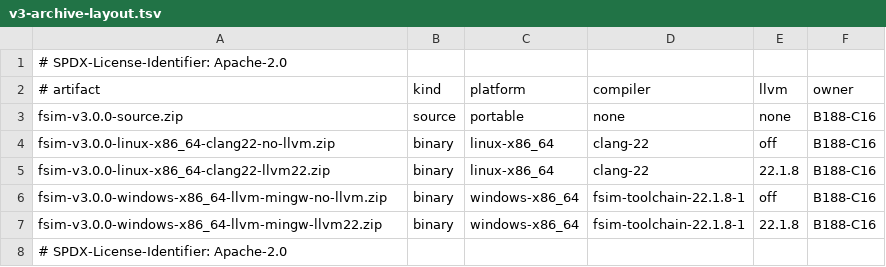
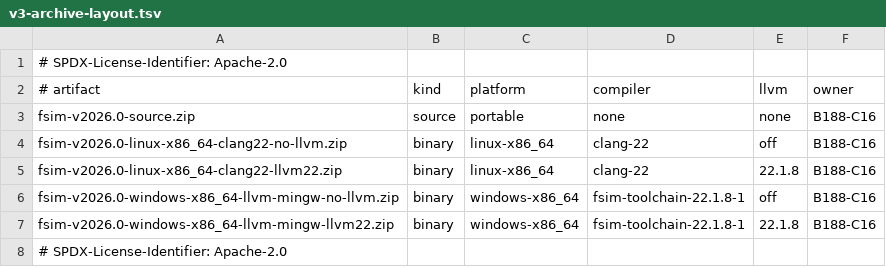
Before and after one commit to colinphill/fsim, a TSV file: packaging/v3-archive-layout.tsv, drawn as a sheet.

```diff
--- a/packaging/v3-archive-layout.tsv
+++ b/packaging/v3-archive-layout.tsv
@@ -2,7 +2,7 @@
 # artifact	kind	platform	compiler	llvm	owner
-fsim-v3.0.0-source.zip	source	portable	none	none	B188-C16
-fsim-v3.0.0-linux-x86_64-clang22-no-llvm.zip	binary	linux-x86_64	clang-22	off	B188-C16
-fsim-v3.0.0-linux-x86_64-clang22-llvm22.zip	binary	linux-x86_64	clang-22	22.1.8	B188-C16
-fsim-v3.0.0-windows-x86_64-llvm-mingw-no-llvm.zip	binary	windows-x86_64	fsim-toolchain-22.1.8-1	off	B188-C16
-fsim-v3.0.0-windows-x86_64-llvm-mingw-llvm22.zip	binary	windows-x86_64	fsim-toolchain-22.1.8-1	22.1.8	B188-C16
+fsim-v2026.0-source.zip	source	portable	none	none	B188-C16
+fsim-v2026.0-linux-x86_64-clang22-no-llvm.zip	binary	linux-x86_64	clang-22	off	B188-C16
+fsim-v2026.0-linux-x86_64-clang22-llvm22.zip	binary	linux-x86_64	clang-22	22.1.8	B188-C16
+fsim-v2026.0-windows-x86_64-llvm-mingw-no-llvm.zip	binary	windows-x86_64	fsim-toolchain-22.1.8-1	off	B188-C16
+fsim-v2026.0-windows-x86_64-llvm-mingw-llvm22.zip	binary	windows-x86_64	fsim-toolchain-22.1.8-1	22.1.8	B188-C16
 # SPDX-License-Identifier: Apache-2.0
```
Also changed, not shown: 17 other files.
